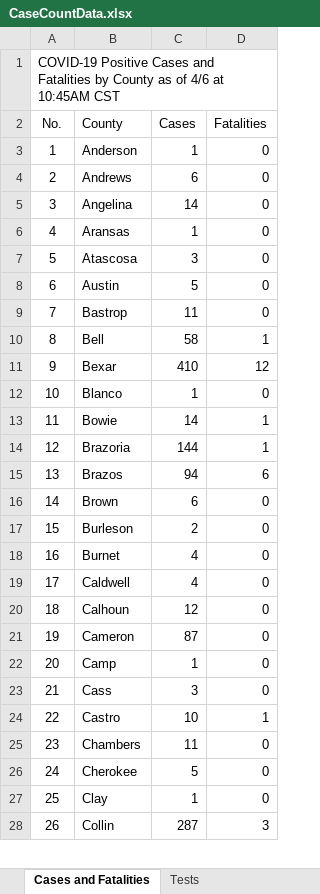
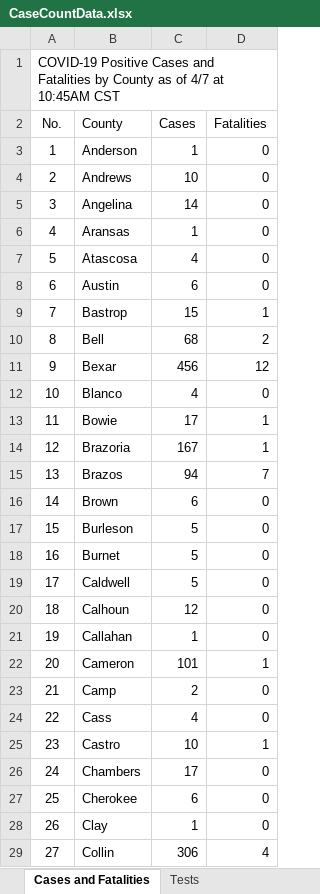
Before and after one commit to zdsteele/covidtexas, an Excel workbook: CaseCountData.xlsx, sheet Cases and Fatalities, drawn as a sheet; only a part is shown; values as stored, in another font and other column widths than the file's, no borders; addresses are those after the commit; the diff covers the shown part only; the diff names each change by its address in the sheet, - before the commit and + after, or states it on an @@ line.

```diff
--- a/CaseCountData.xlsx (sheet Cases and Fatalities)
+++ b/CaseCountData.xlsx (sheet Cases and Fatalities)
@@ column A (No.) renumbered between rows 1 and 163 @@
-C4 (Cases): 6
+C4 (Cases): 10
-C7 (Cases): 3
+C7 (Cases): 4
-C8 (Cases): 5
+C8 (Cases): 6
-C9 (Cases): 11
+C9 (Cases): 15
-D9 (Fatalities): 0
+D9 (Fatalities): 1
-C10 (Cases): 58
+C10 (Cases): 68
-D10 (Fatalities): 1
+D10 (Fatalities): 2
-C11 (Cases): 410
+C11 (Cases): 456
-C12 (Cases): 1
+C12 (Cases): 4
-C13 (Cases): 14
+C13 (Cases): 17
-C14 (Cases): 144
+C14 (Cases): 167
-D15 (Fatalities): 6
+D15 (Fatalities): 7
-C17 (Cases): 2
+C17 (Cases): 5
-C18:C19 (Cases): 4
+C18:C19 (Cases): 5
+row 21: 19 | Callahan | 1 | 0
-C22 (Cases): 87
+C22 (Cases): 101
-D22 (Fatalities): 0
+D22 (Fatalities): 1
-C23 (Cases): 1
+C23 (Cases): 2
-C24 (Cases): 3
+C24 (Cases): 4
-C26 (Cases): 11
+C26 (Cases): 17
-C27 (Cases): 5
+C27 (Cases): 6
-C29 (Cases): 287
+C29 (Cases): 306
-D29 (Fatalities): 3
+D29 (Fatalities): 4
```
Also changed, not shown: 4 added rows, 1 removed row and 69 edited cells elsewhere in this sheet, sheet Cases by Age Groups, sheet Cases by Gender, sheet Tests, sheet Hospitalizations, 9 other files.
